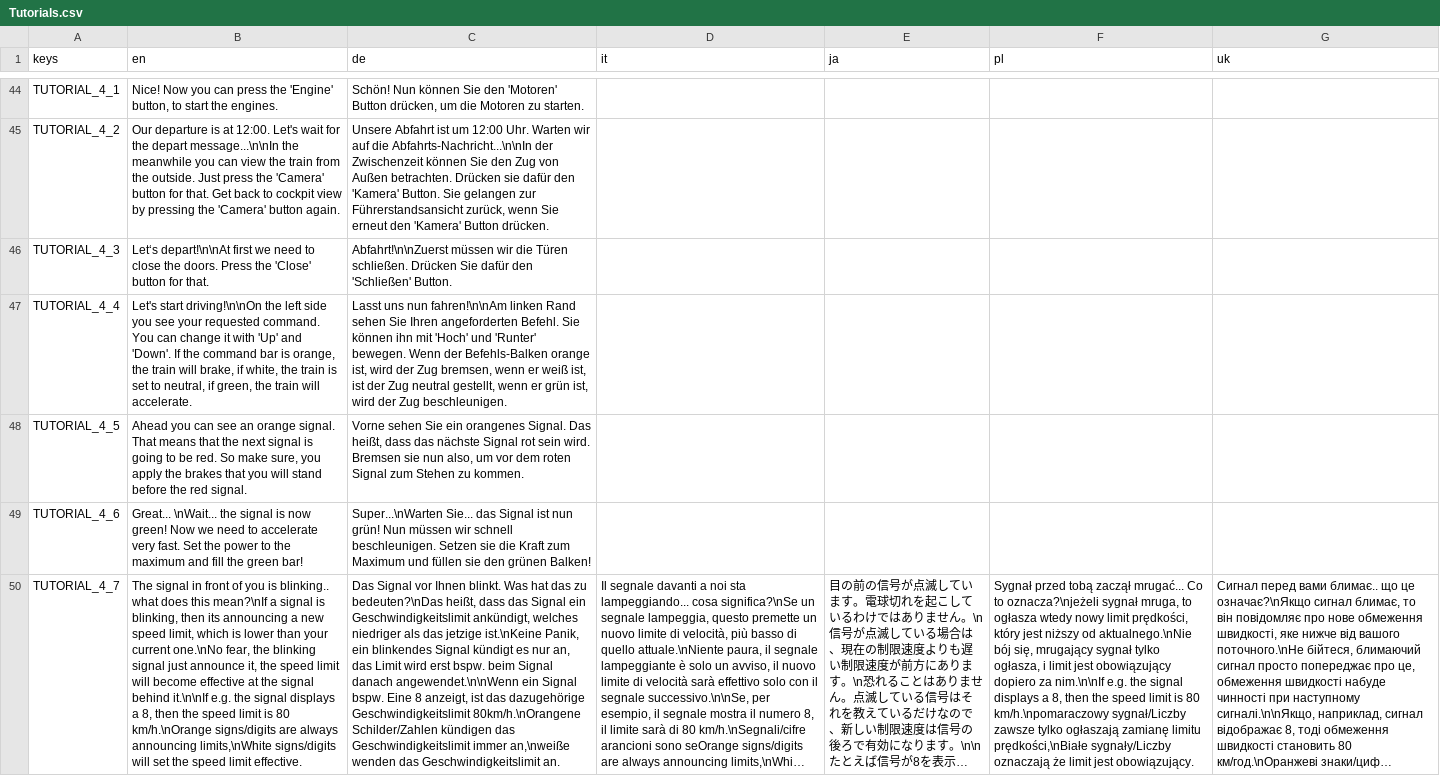
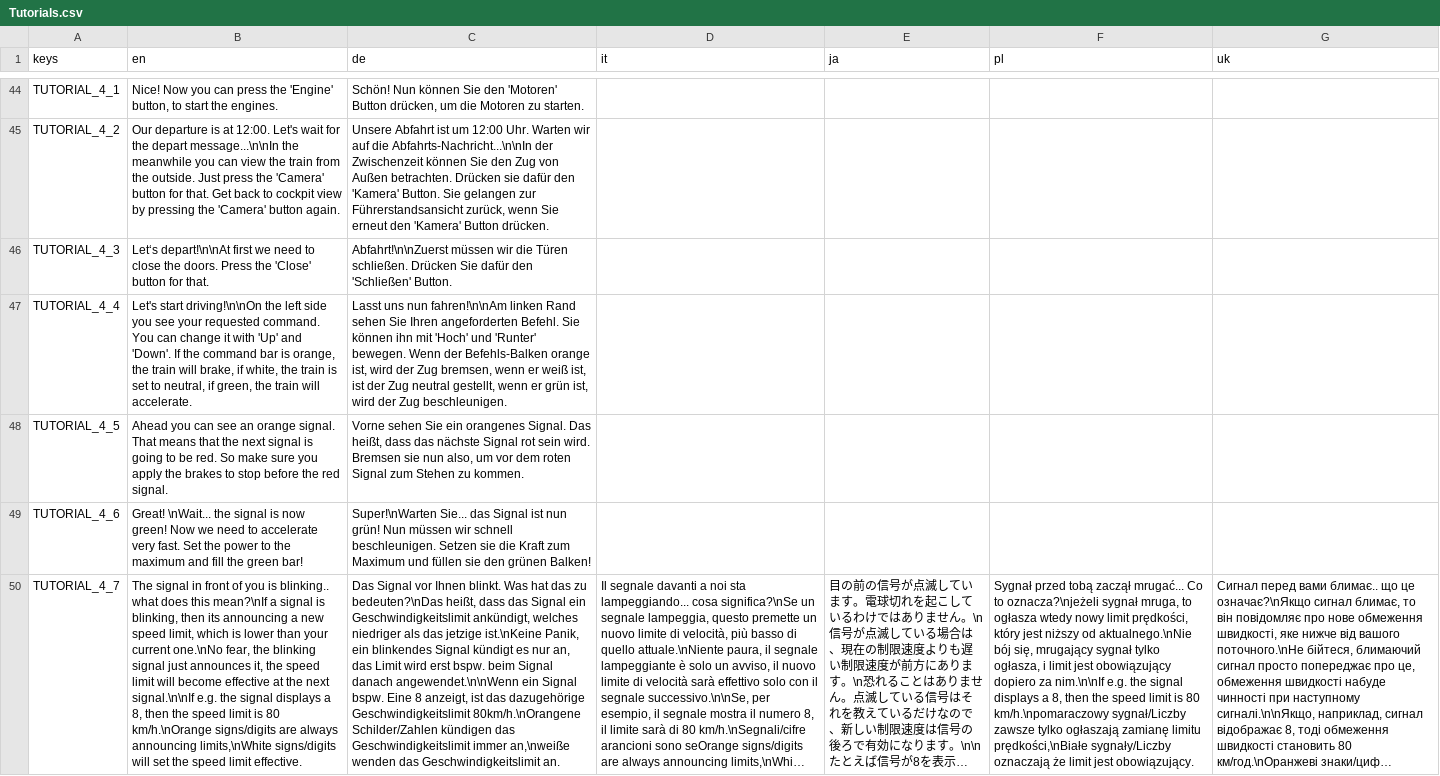
Before and after one commit to DasCapschen/Libre-TrainSim, a CSV file: src/Translations/Tutorials.csv, drawn as a sheet; only a part is shown, gaps mark what is left out; long unchanged cells end in …; the diff covers the shown part only; the diff names each change by its address in the sheet, - before the commit and + after, or states it on an @@ line.

```diff
--- a/src/Translations/Tutorials.csv
+++ b/src/Translations/Tutorials.csv
-B48 (en): …So make sure, you apply the brakes that you will stand before the…
+B48 (en): …So make sure you apply the brakes to stop before the…
-B49 (en): Great... \nWait... the…
+B49 (en): Great! \nWait... the…
-C49 (de): Super...\nWarten Sie... das…
+C49 (de): Super!\nWarten Sie... das…
-B50 (en): …signal just announce it, the speed limit will become effective at the signal behind it.\n\nIf e.g. the…
+B50 (en): …signal just announces it, the speed limit will become effective at the next signal.\n\nIf e.g. the…
```
Also changed, not shown: 20 edited cells elsewhere in this file.
